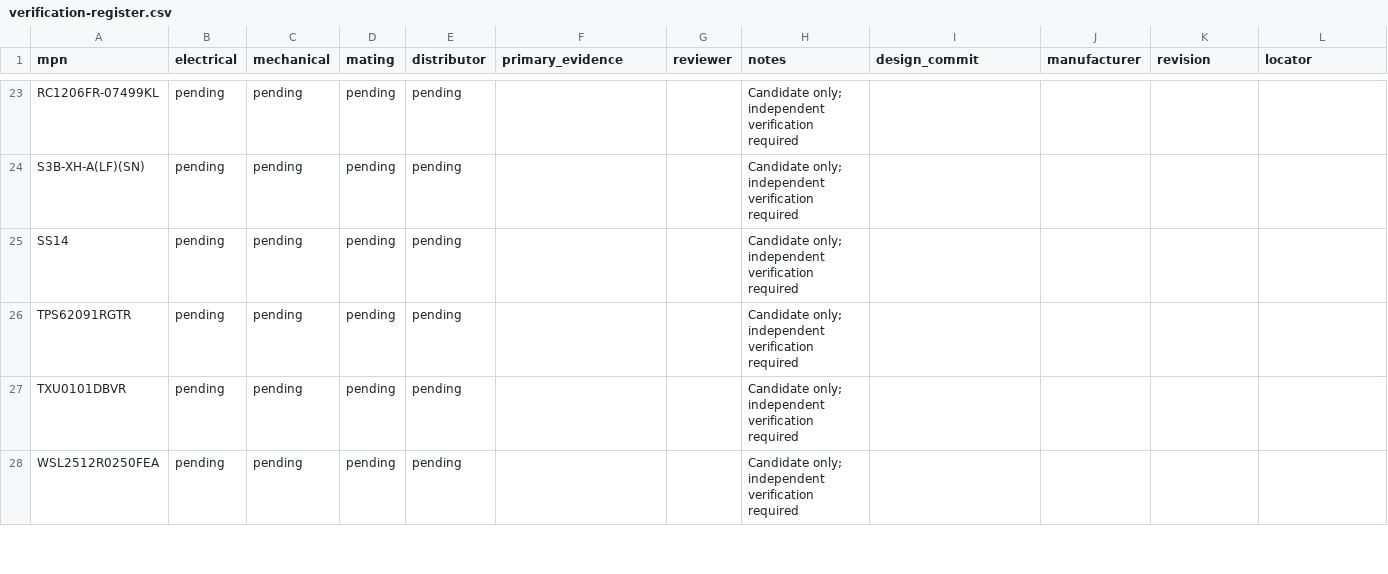
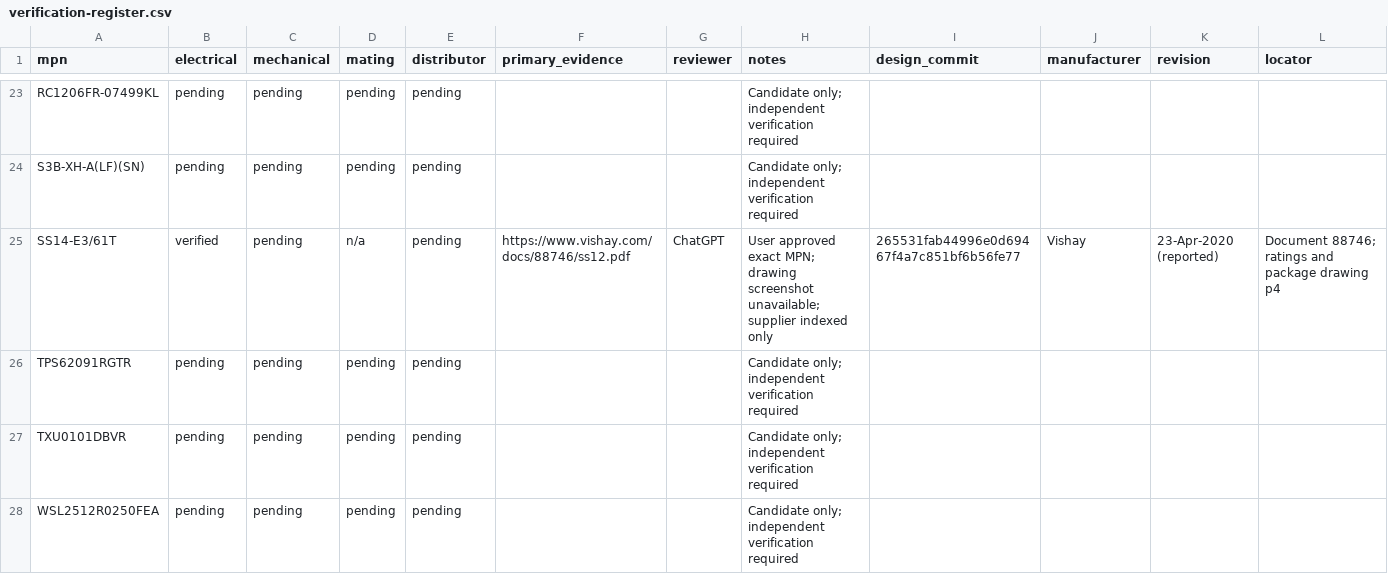
Before and after one commit to ohhorob/led-head-rev1, a CSV file: procurement/verification-register.csv, drawn as a sheet; only a part is shown, gaps mark what is left out; removed rows and columns are numbered as before the commit, all else as after; rows hold the shown columns only; the diff names each change by its address in the sheet, - before the commit and + after, or states it on an @@ line.

Commit message:
Record Vishay diode evidence and remaining verification limitations

```diff
--- a/procurement/verification-register.csv
+++ b/procurement/verification-register.csv
-row 25: SS14 | pending | pending | pending | pending |  |  | Candidate only; independent verification required
+row 25: SS14-E3/61T | verified | pending | n/a | pending | https://www.vishay.com/docs/88746/ss12.pdf | ChatGPT | User approved exact MPN; drawing screenshot unavailable; supplier indexed only | 265531fab44996e0d69467f4a7c851bf6b56fe77 | Vishay | 23-Apr-2020 (reported) | Document 88746; ratings and package drawing p4
```
